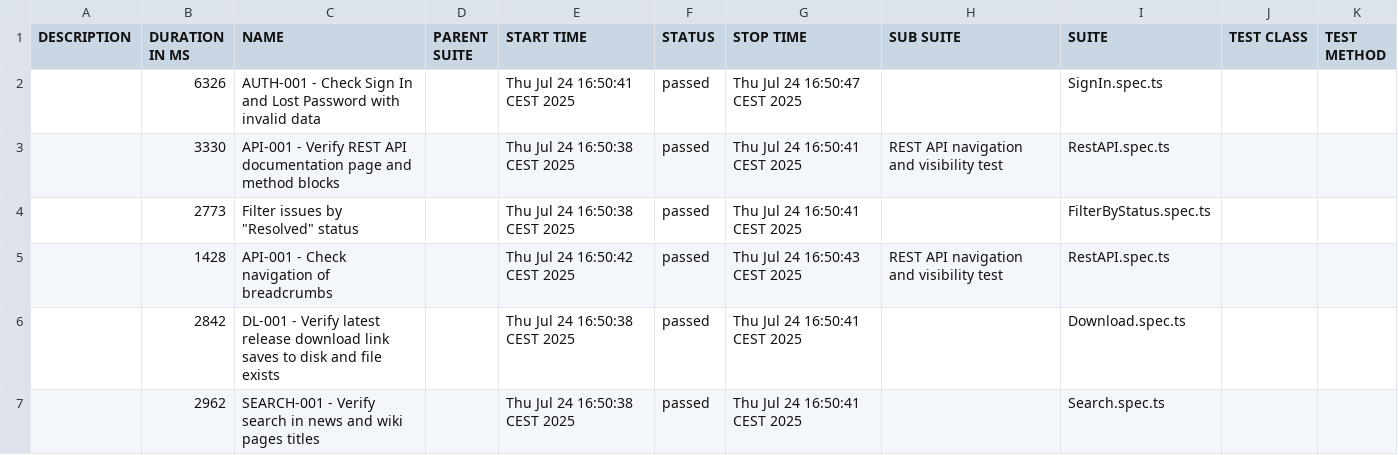
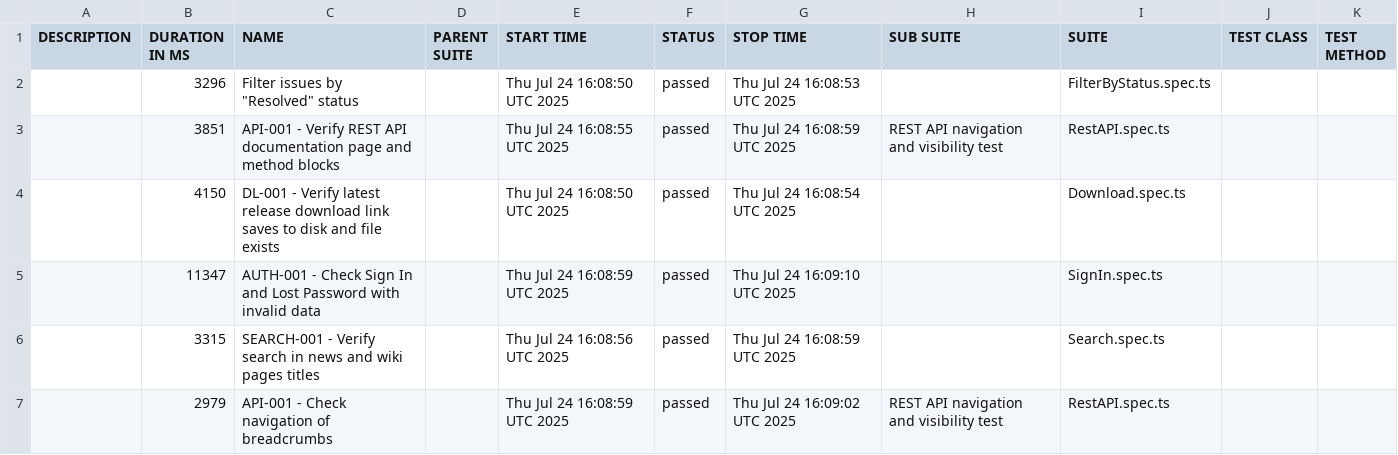
Before and after one commit to NataliaPerchishena/redmine-playwright-tests, a CSV file: data/suites.csv, drawn as a sheet.

```diff
--- a/data/suites.csv
+++ b/data/suites.csv
@@ -1,7 +1,7 @@
 "DESCRIPTION","DURATION IN MS","NAME","PARENT SUITE","START TIME","STATUS","STOP TIME","SUB SUITE","SUITE","TEST CLASS","TEST METHOD"
-"","6326","AUTH-001 - Check Sign In and Lost Password with invalid data","","Thu Jul 24 16:50:41 CEST 2025","passed","Thu Jul 24 16:50:47 CEST 2025","","SignIn.spec.ts","",""
-"","3330","API‑001 - Verify REST API documentation page and method blocks","","Thu Jul 24 16:50:38 CEST 2025","passed","Thu Jul 24 16:50:41 CEST 2025","REST API navigation and visibility test","RestAPI.spec.ts","",""
-"","2773","Filter issues by ""Resolved"" status","","Thu Jul 24 16:50:38 CEST 2025","passed","Thu Jul 24 16:50:41 CEST 2025","","FilterByStatus.spec.ts","",""
-"","1428","API‑001 - Check navigation of breadcrumbs","","Thu Jul 24 16:50:42 CEST 2025","passed","Thu Jul 24 16:50:43 CEST 2025","REST API navigation and visibility test","RestAPI.spec.ts","",""
-"","2842","DL-001 - Verify latest release download link saves to disk and file exists","","Thu Jul 24 16:50:38 CEST 2025","passed","Thu Jul 24 16:50:41 CEST 2025","","Download.spec.ts","",""
-"","2962","SEARCH-001 - Verify search in news and wiki pages titles","","Thu Jul 24 16:50:38 CEST 2025","passed","Thu Jul 24 16:50:41 CEST 2025","","Search.spec.ts","",""
+"","3296","Filter issues by ""Resolved"" status","","Thu Jul 24 16:08:50 UTC 2025","passed","Thu Jul 24 16:08:53 UTC 2025","","FilterByStatus.spec.ts","",""
+"","3851","API‑001 - Verify REST API documentation page and method blocks","","Thu Jul 24 16:08:55 UTC 2025","passed","Thu Jul 24 16:08:59 UTC 2025","REST API navigation and visibility test","RestAPI.spec.ts","",""
+"","4150","DL-001 - Verify latest release download link saves to disk and file exists","","Thu Jul 24 16:08:50 UTC 2025","passed","Thu Jul 24 16:08:54 UTC 2025","","Download.spec.ts","",""
+"","11347","AUTH-001 - Check Sign In and Lost Password with invalid data","","Thu Jul 24 16:08:59 UTC 2025","passed","Thu Jul 24 16:09:10 UTC 2025","","SignIn.spec.ts","",""
+"","3315","SEARCH-001 - Verify search in news and wiki pages titles","","Thu Jul 24 16:08:56 UTC 2025","passed","Thu Jul 24 16:08:59 UTC 2025","","Search.spec.ts","",""
+"","2979","API‑001 - Check navigation of breadcrumbs","","Thu Jul 24 16:08:59 UTC 2025","passed","Thu Jul 24 16:09:02 UTC 2025","REST API navigation and visibility test","RestAPI.spec.ts","",""
```
Also changed, not shown: 33 other files.
